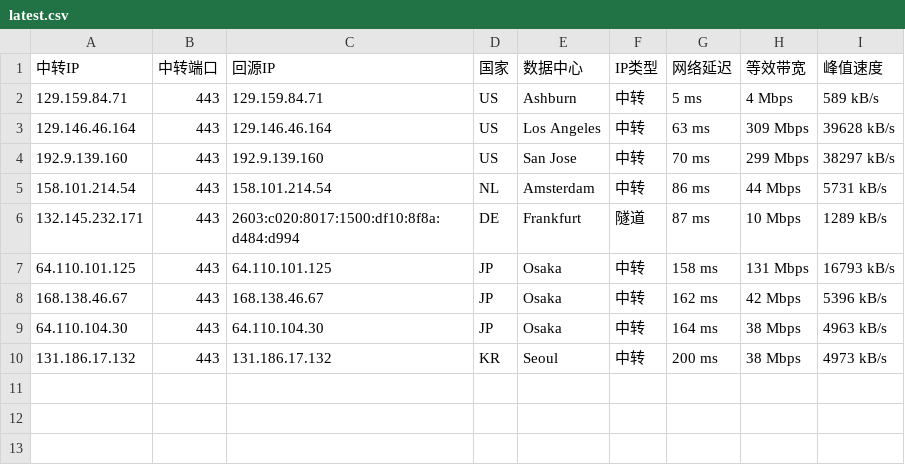
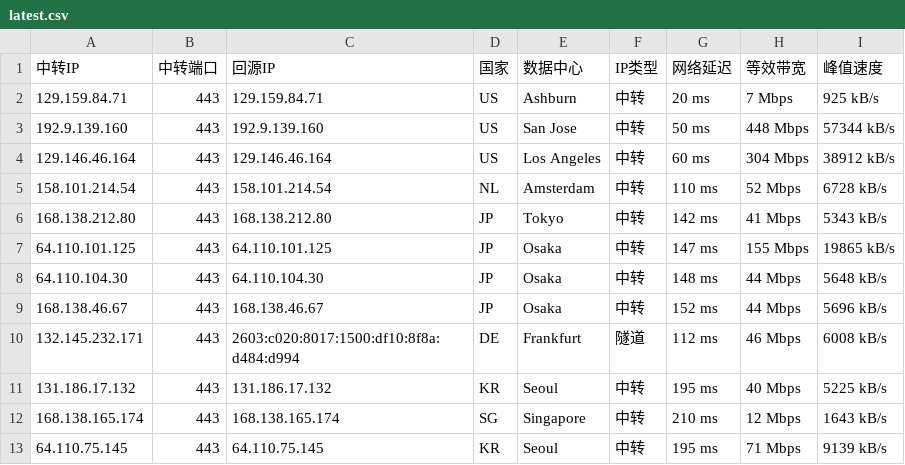
Before and after one commit to 520mmxx/CF-PROXYIP, a CSV file: latest.csv, drawn as a sheet.

```diff
--- a/latest.csv
+++ b/latest.csv
@@ -1,10 +1,13 @@
 中转IP,中转端口,回源IP,国家,数据中心,IP类型,网络延迟,等效带宽,峰值速度
-129.159.84.71,443,129.159.84.71,US,Ashburn,中转,5 ms,4 Mbps,589 kB/s
-129.146.46.164,443,129.146.46.164,US,Los Angeles,中转,63 ms,309 Mbps,39628 kB/s
-192.9.139.160,443,192.9.139.160,US,San Jose,中转,70 ms,299 Mbps,38297 kB/s
-158.101.214.54,443,158.101.214.54,NL,Amsterdam,中转,86 ms,44 Mbps,5731 kB/s
-132.145.232.171,443,2603:c020:8017:1500:df10:8f8a:d484:d994,DE,Frankfurt,隧道,87 ms,10 Mbps,1289 kB/s
-64.110.101.125,443,64.110.101.125,JP,Osaka,中转,158 ms,131 Mbps,16793 kB/s
-168.138.46.67,443,168.138.46.67,JP,Osaka,中转,162 ms,42 Mbps,5396 kB/s
-64.110.104.30,443,64.110.104.30,JP,Osaka,中转,164 ms,38 Mbps,4963 kB/s
-131.186.17.132,443,131.186.17.132,KR,Seoul,中转,200 ms,38 Mbps,4973 kB/s
+129.159.84.71,443,129.159.84.71,US,Ashburn,中转,20 ms,7 Mbps,925 kB/s
+192.9.139.160,443,192.9.139.160,US,San Jose,中转,50 ms,448 Mbps,57344 kB/s
+129.146.46.164,443,129.146.46.164,US,Los Angeles,中转,60 ms,304 Mbps,38912 kB/s
+158.101.214.54,443,158.101.214.54,NL,Amsterdam,中转,110 ms,52 Mbps,6728 kB/s
+168.138.212.80,443,168.138.212.80,JP,Tokyo,中转,142 ms,41 Mbps,5343 kB/s
+64.110.101.125,443,64.110.101.125,JP,Osaka,中转,147 ms,155 Mbps,19865 kB/s
+64.110.104.30,443,64.110.104.30,JP,Osaka,中转,148 ms,44 Mbps,5648 kB/s
+168.138.46.67,443,168.138.46.67,JP,Osaka,中转,152 ms,44 Mbps,5696 kB/s
+132.145.232.171,443,2603:c020:8017:1500:df10:8f8a:d484:d994,DE,Frankfurt,隧道,112 ms,46 Mbps,6008 kB/s
+131.186.17.132,443,131.186.17.132,KR,Seoul,中转,195 ms,40 Mbps,5225 kB/s
+168.138.165.174,443,168.138.165.174,SG,Singapore,中转,210 ms,12 Mbps,1643 kB/s
+64.110.75.145,443,64.110.75.145,KR,Seoul,中转,195 ms,71 Mbps,9139 kB/s
```
